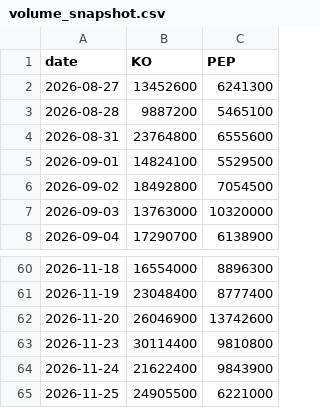
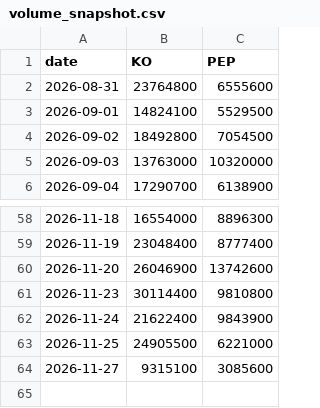
Before and after one commit to Li52utm/ko-pep-pairs-trading, a CSV file: results/volume_snapshot.csv, drawn as a sheet; only a part is shown, gaps mark what is left out.

```diff
--- a/results/volume_snapshot.csv
+++ b/results/volume_snapshot.csv
@@ -1,4 +1,2 @@
 date,KO,PEP
-2026-08-27,13452600,6241300
-2026-08-28,9887200,5465100
 2026-08-31,23764800,6555600
@@ -65 +63,2 @@ date,KO,PEP
 2026-11-25,24905500,6221000
+2026-11-27,9315100,3085600
```
Also changed, not shown: results/data_snapshot.csv, results/grid.csv, 16 other files.
